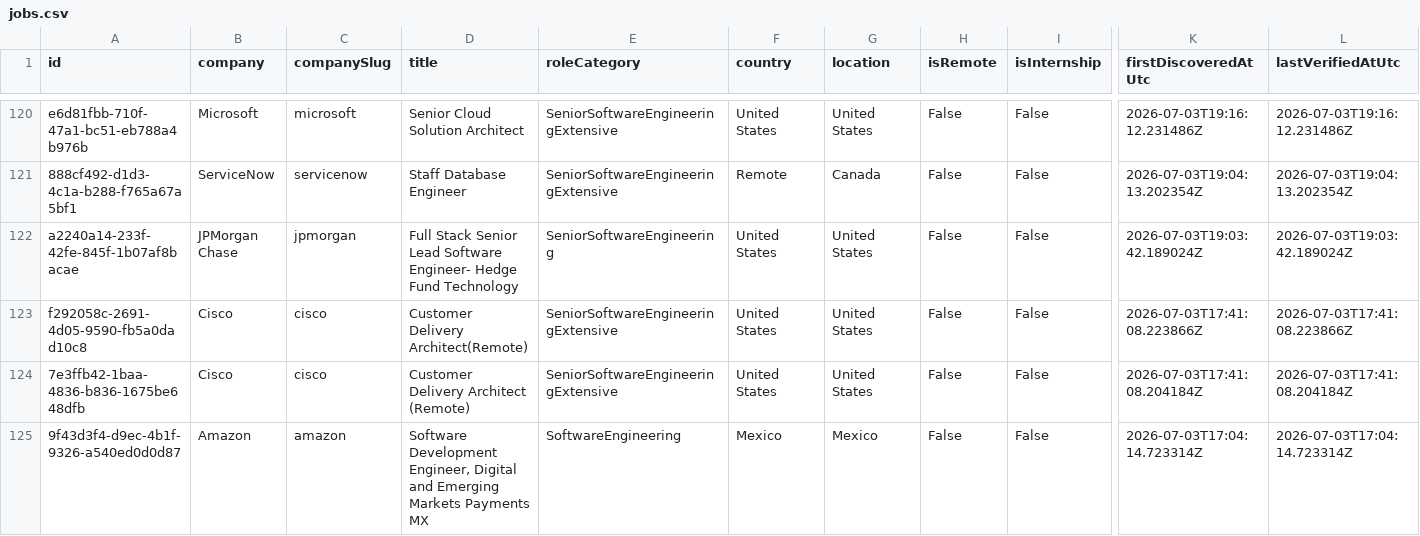
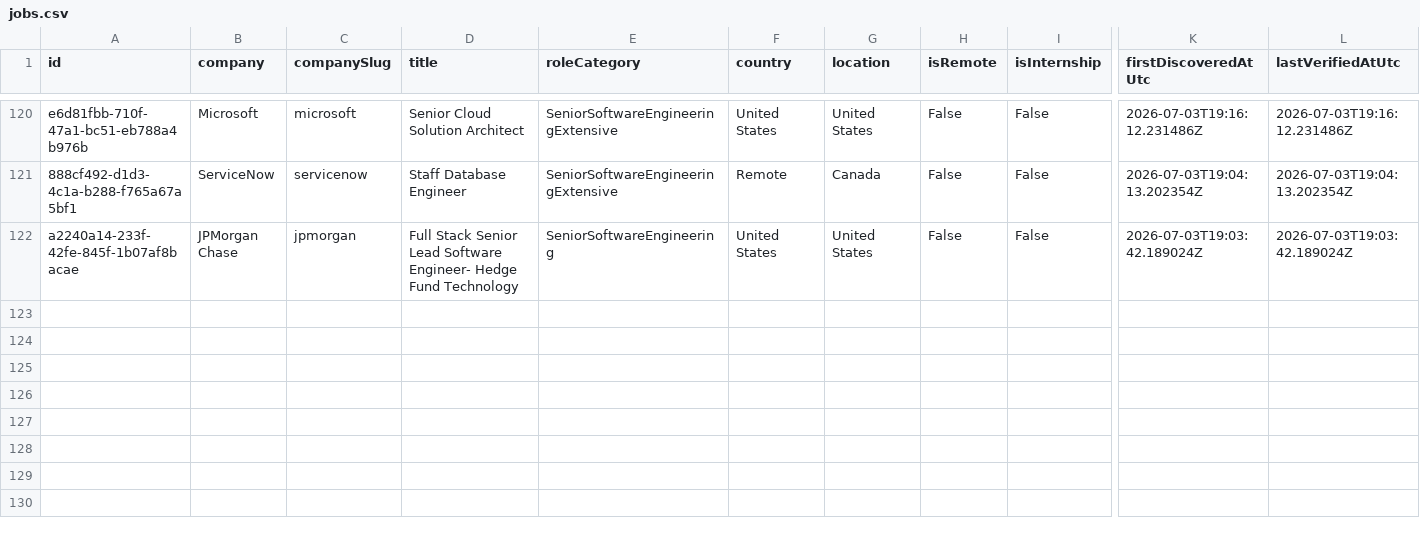
Before and after one commit to ScoutJob/scoutjob-tech-jobs, a CSV file: data/jobs.csv, drawn as a sheet; only a part is shown, gaps mark what is left out; rows hold the shown columns only; the diff names each change by its address in the sheet, - before the commit and + after, or states it on an @@ line.

```diff
--- a/data/jobs.csv
+++ b/data/jobs.csv
-row 123: f292058c-2691-4d05-9590-fb5a0dad10c8 | Cisco | cisco | Customer Delivery Architect(Remote) | SeniorSoftwareEngineeringExtensive | United States | United States | False | False | 2026-07-03T17:41:08.223866Z | 2026-07-03T17:41:08.223866Z
-row 124: 7e3ffb42-1baa-4836-b836-1675be648dfb | Cisco | cisco | Customer Delivery Architect (Remote) | SeniorSoftwareEngineeringExtensive | United States | United States | False | False | 2026-07-03T17:41:08.204184Z | 2026-07-03T17:41:08.204184Z
-row 125: 9f43d3f4-d9ec-4b1f-9326-a540ed0d0d87 | Amazon | amazon | Software Development Engineer, Digital and Emerging Markets Payments MX | SoftwareEngineering | Mexico | Mexico | False | False | 2026-07-03T17:04:14.723314Z | 2026-07-03T17:04:14.723314Z
```
Also changed, not shown: docs/data/jobs.csv, 2 other files.
